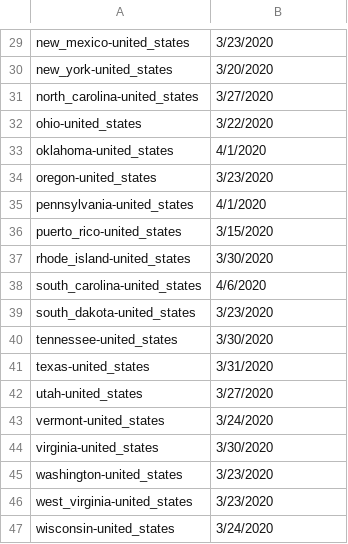
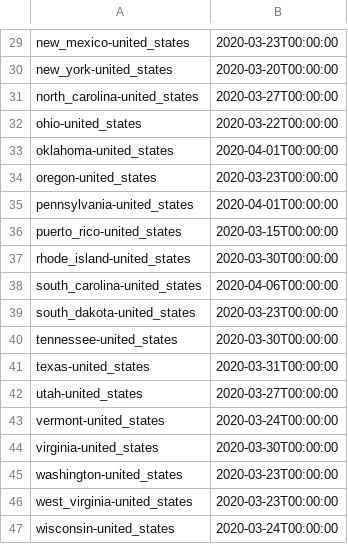
Before and after one commit to jcampos8782/COVID19-API, a CSV file: data/meta/sip_orders.csv, drawn as a sheet; only a part is shown, gaps mark what is left out; the diff covers the shown part only; the diff names each change by its address in the sheet, - before the commit and + after, or states it on an @@ line.

```diff
--- a/data/meta/sip_orders.csv
+++ b/data/meta/sip_orders.csv
-B29: 3/23/2020
+B29: 2020-03-23T00:00:00
-B30: 3/20/2020
+B30: 2020-03-20T00:00:00
-B31: 3/27/2020
+B31: 2020-03-27T00:00:00
-B32: 3/22/2020
+B32: 2020-03-22T00:00:00
-B33: 4/1/2020
+B33: 2020-04-01T00:00:00
-B34: 3/23/2020
+B34: 2020-03-23T00:00:00
-B35: 4/1/2020
+B35: 2020-04-01T00:00:00
-B36: 3/15/2020
+B36: 2020-03-15T00:00:00
-B37: 3/30/2020
+B37: 2020-03-30T00:00:00
-B38: 4/6/2020
+B38: 2020-04-06T00:00:00
-B39: 3/23/2020
+B39: 2020-03-23T00:00:00
-B40: 3/30/2020
+B40: 2020-03-30T00:00:00
-B41: 3/31/2020
+B41: 2020-03-31T00:00:00
-B42: 3/27/2020
+B42: 2020-03-27T00:00:00
-B43: 3/24/2020
+B43: 2020-03-24T00:00:00
-B44: 3/30/2020
+B44: 2020-03-30T00:00:00
-B45:B46: 3/23/2020
+B45:B46: 2020-03-23T00:00:00
-B47: 3/24/2020
+B47: 2020-03-24T00:00:00
```
Also changed, not shown: 28 edited cells elsewhere in this file, 11 other files.
